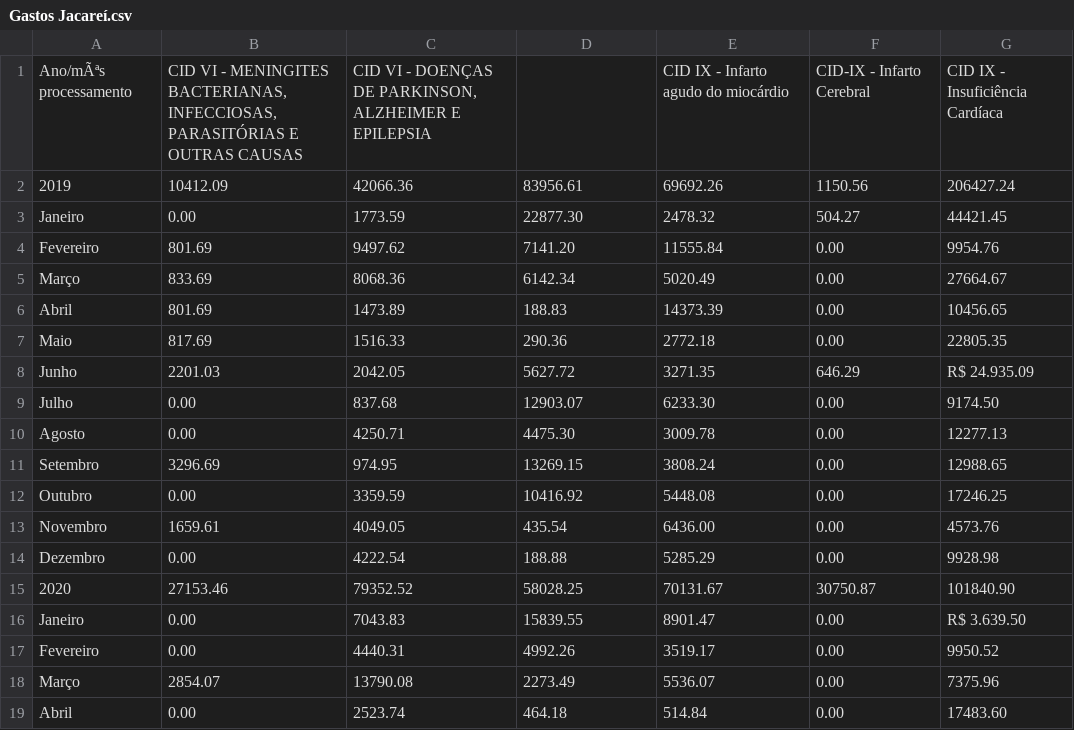
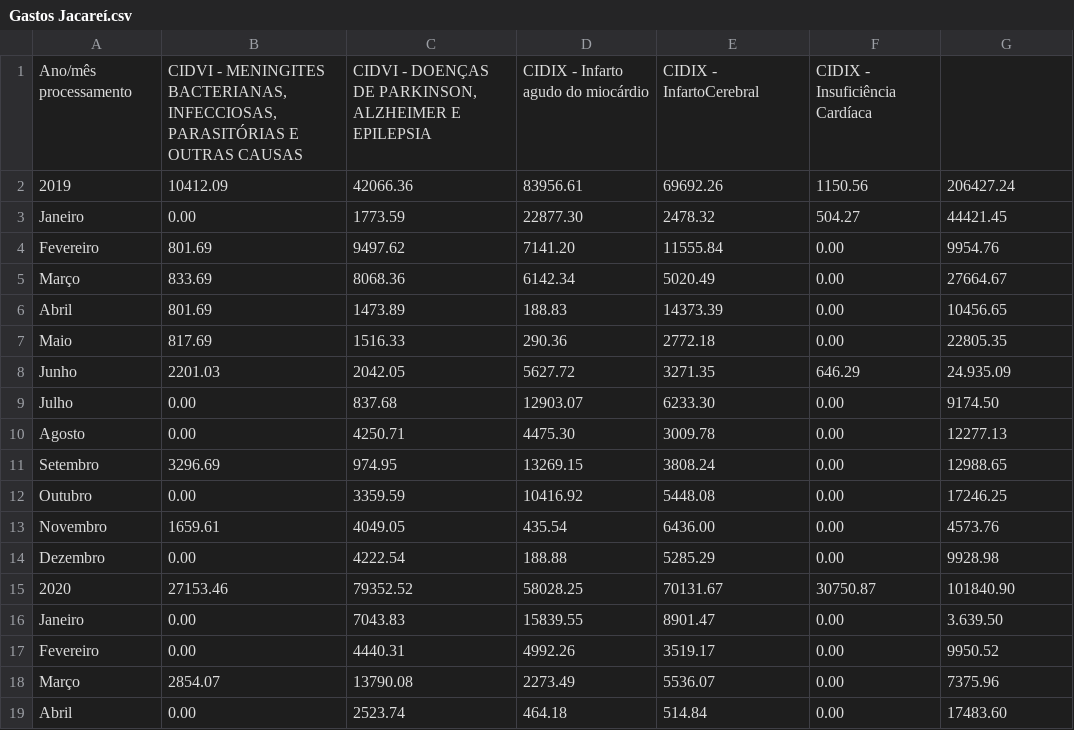
Before and after one commit to equipedevo/API_1, a CSV file: src/tables/Internações/Gastos Jacareí.csv, drawn as a sheet; only a part is shown; removed rows and columns are numbered as before the commit, all else as after; the diff names each change by its address in the sheet, - before the commit and + after, or states it on an @@ line.

```diff
--- a/src/tables/Internações/Gastos Jacareí.csv
+++ b/src/tables/Internações/Gastos Jacareí.csv
-row 1: Ano/mÃªs processamento | CID VI - MENINGITES BACTERIANAS, INFECCIOSAS, PARASITÓRIAS E OUTRAS CAUSAS | CID VI - DOENÇAS DE PARKINSON, ALZHEIMER E EPILEPSIA |  | CID IX - Infarto agudo do miocárdio | CID-IX - Infarto Cerebral | CID IX - Insuficiência Cardíaca
+row 1: Ano/mês processamento | CIDVI - MENINGITES BACTERIANAS, INFECCIOSAS, PARASITÓRIAS E OUTRAS CAUSAS | CIDVI - DOENÇAS DE PARKINSON, ALZHEIMER E EPILEPSIA | CIDIX - Infarto agudo do miocárdio | CIDIX - InfartoCerebral | CIDIX - Insuficiência Cardíaca
-G8: R$ 24.935.09
+G8: 24.935.09
-G16: R$ 3.639.50
+G16: 3.639.50
```
Also changed, not shown: src/tables/Internações/Gastos São José dos Campos.csv, src/tables/Internações/Gastos Taubaté.csv, 3 other files.
